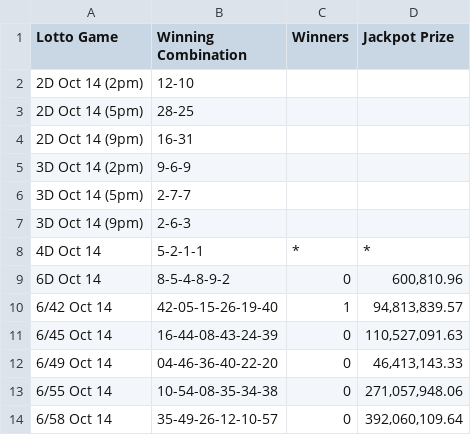
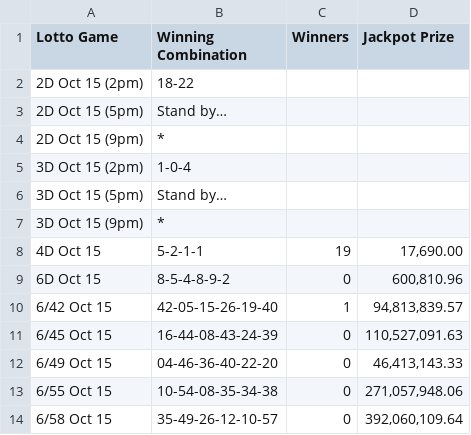
Before and after one commit to swertres/swertres.github.io, a CSV file: data/home.csv, drawn as a sheet.

```diff
--- a/data/home.csv
+++ b/data/home.csv
@@ -1,14 +1,14 @@
 Lotto Game,Winning Combination,Winners,Jackpot Prize
-2D Oct 14 (2pm),12-10,,
-2D Oct 14 (5pm),28-25,,
-2D Oct 14 (9pm),16-31,,
-3D Oct 14 (2pm),9-6-9,,
-3D Oct 14 (5pm),2-7-7,,
-3D Oct 14 (9pm),2-6-3,,
-4D Oct 14,5-2-1-1,*,*
-6D Oct 14,8-5-4-8-9-2,0,"600,810.96"
-6/42 Oct 14,42-05-15-26-19-40,1,"94,813,839.57"
-6/45 Oct 14,16-44-08-43-24-39,0,"110,527,091.63"
-6/49 Oct 14,04-46-36-40-22-20,0,"46,413,143.33"
-6/55 Oct 14,10-54-08-35-34-38,0,"271,057,948.06"
-6/58 Oct 14,35-49-26-12-10-57,0,"392,060,109.64"
+2D Oct 15 (2pm),18-22,,
+2D Oct 15 (5pm),Stand by…,,
+2D Oct 15 (9pm),*,,
+3D Oct 15 (2pm),1-0-4,,
+3D Oct 15 (5pm),Stand by…,,
+3D Oct 15 (9pm),*,,
+4D Oct 15,5-2-1-1,19,"17,690.00"
+6D Oct 15,8-5-4-8-9-2,0,"600,810.96"
+6/42 Oct 15,42-05-15-26-19-40,1,"94,813,839.57"
+6/45 Oct 15,16-44-08-43-24-39,0,"110,527,091.63"
+6/49 Oct 15,04-46-36-40-22-20,0,"46,413,143.33"
+6/55 Oct 15,10-54-08-35-34-38,0,"271,057,948.06"
+6/58 Oct 15,35-49-26-12-10-57,0,"392,060,109.64"
```
Also changed, not shown: 1 other file.
